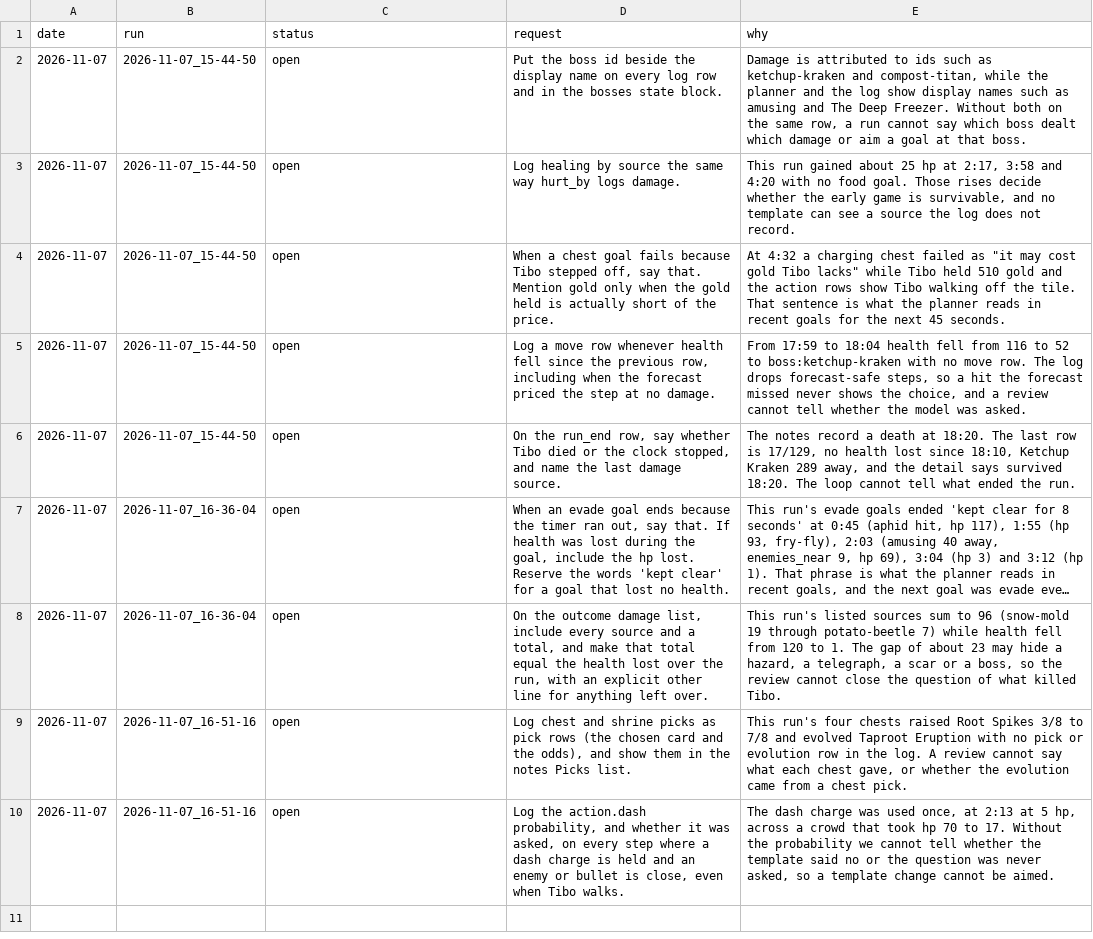
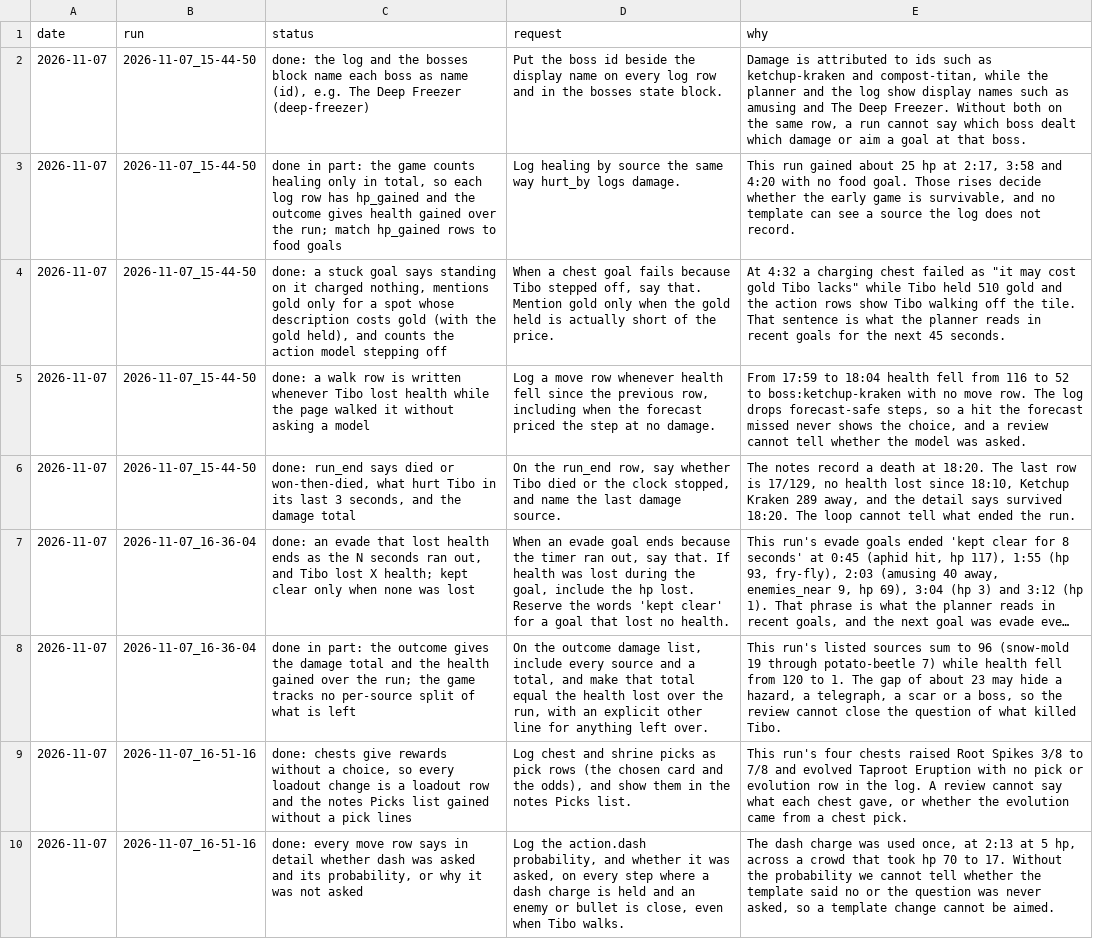
Before and after one commit to smirea/tibobit, a CSV file: gameplay/infrastructure_feedback.csv, drawn as a sheet; long unchanged cells end in …; the diff names each change by its address in the sheet, - before the commit and + after, or states it on an @@ line.

```diff
--- a/gameplay/infrastructure_feedback.csv
+++ b/gameplay/infrastructure_feedback.csv
-C2 (status): open
+C2 (status): done: the log and the bosses block name each boss as name (id), e.g. The Deep Freezer (deep-freezer)
-C3 (status): open
+C3 (status): done in part: the game counts healing only in total, so each log row has hp_gained and the outcome gives health gained over the run; match hp_gained rows to food goals
-C4 (status): open
+C4 (status): done: a stuck goal says standing on it charged nothing, mentions gold only for a spot whose description costs gold (with the gold held), and counts the action model stepping off
-C5 (status): open
+C5 (status): done: a walk row is written whenever Tibo lost health while the page walked it without asking a model
-C6 (status): open
+C6 (status): done: run_end says died or won-then-died, what hurt Tibo in its last 3 seconds, and the damage total
-C7 (status): open
+C7 (status): done: an evade that lost health ends as the N seconds ran out, and Tibo lost X health; kept clear only when none was lost
-C8 (status): open
+C8 (status): done in part: the outcome gives the damage total and the health gained over the run; the game tracks no per-source split of what is left
-C9 (status): open
+C9 (status): done: chests give rewards without a choice, so every loadout change is a loadout row and the notes Picks list gained without a pick lines
-C10 (status): open
+C10 (status): done: every move row says in detail whether dash was asked and its probability, or why it was not asked
```
Also changed, not shown: 1 other file.
